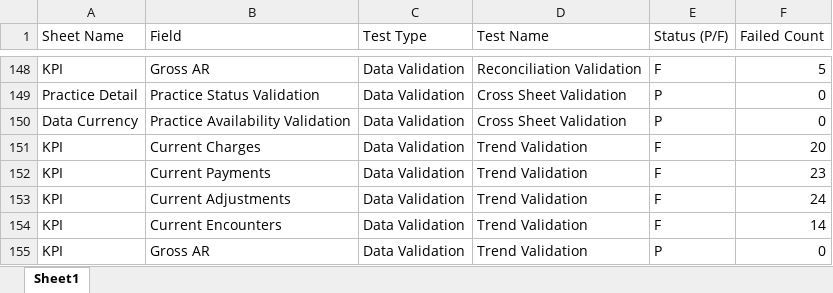
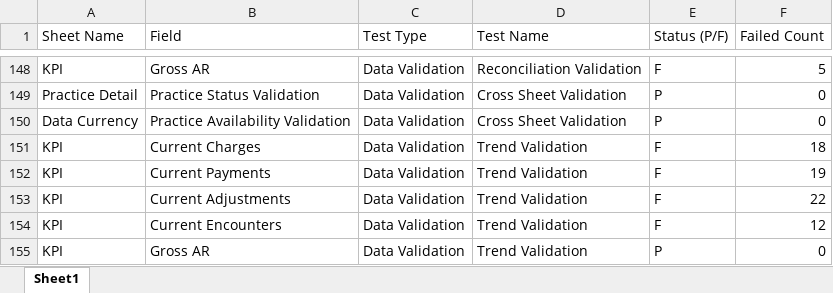
Before and after one commit to dalton471/TestingFrameworkExcel, an Excel workbook: Validation_Report.xlsx, sheet Sheet1, drawn as a sheet; only a part is shown, gaps mark what is left out; values as stored, in another font and other column widths than the file's, no borders; the diff names each change by its address in the sheet, - before the commit and + after, or states it on an @@ line.

```diff
--- a/Validation_Report.xlsx (sheet Sheet1)
+++ b/Validation_Report.xlsx (sheet Sheet1)
-F151 (Failed Count): 20
+F151 (Failed Count): 18
-F152 (Failed Count): 23
+F152 (Failed Count): 19
-F153 (Failed Count): 24
+F153 (Failed Count): 22
-F154 (Failed Count): 14
+F154 (Failed Count): 12
```
Also changed, not shown: 1 other file.
